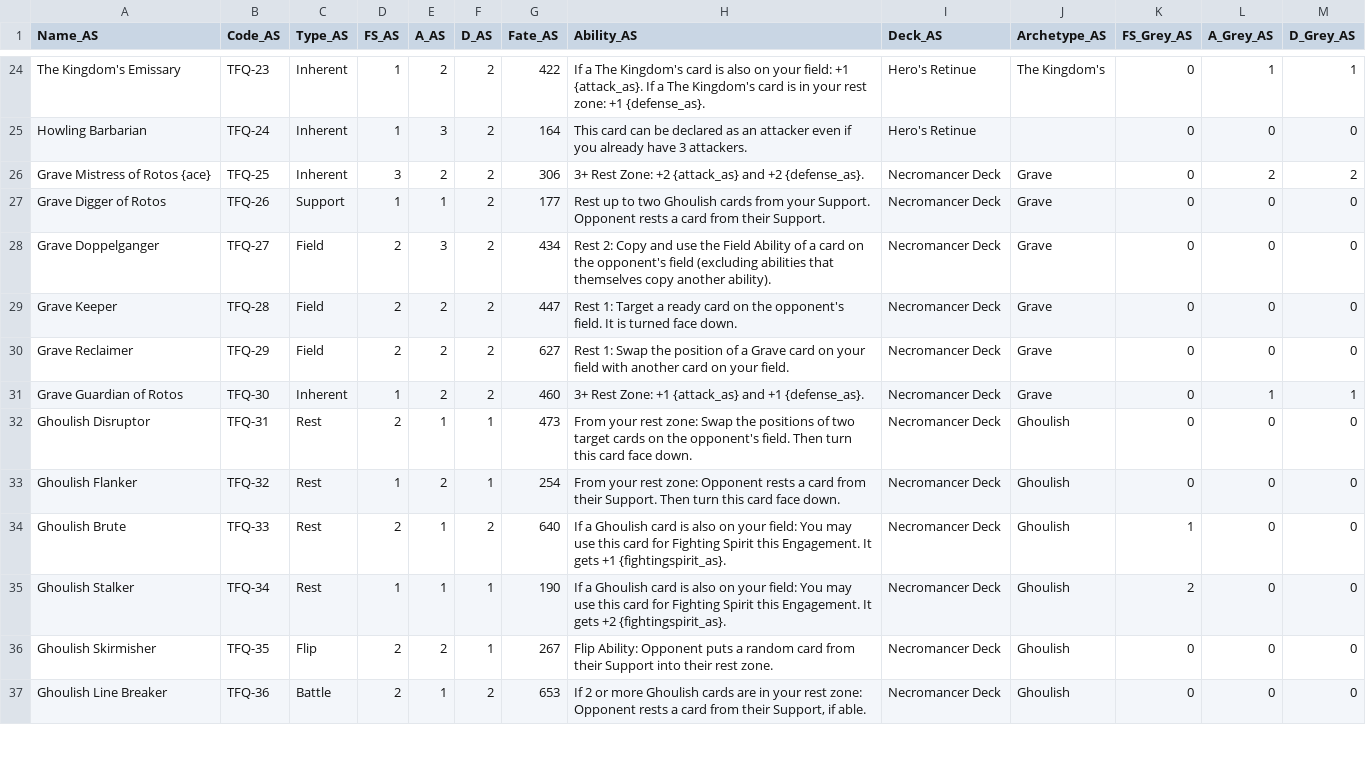
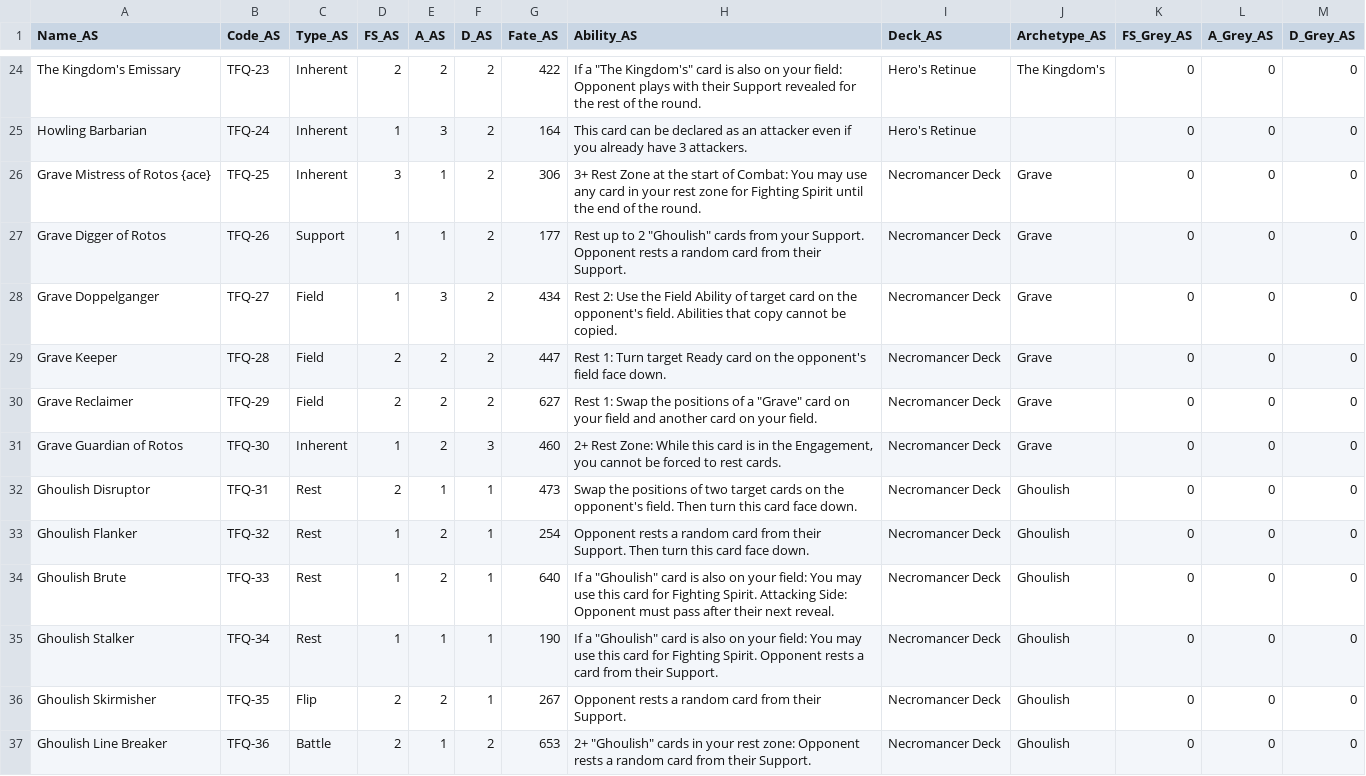
Before and after one commit to hollywoodenspoon/Card-Marker-Holly, a CSV file: game/adventure-scuffle/tfq.csv, drawn as a sheet; only a part is shown, gaps mark what is left out; the diff covers the shown part only; the diff names each change by its address in the sheet, - before the commit and + after, or states it on an @@ line.

```diff
--- a/game/adventure-scuffle/tfq.csv
+++ b/game/adventure-scuffle/tfq.csv
-D24 (FS_AS): 1
+D24 (FS_AS): 2
-H24 (Ability_AS): If a The Kingdom's card is also on your field: +1 {attack_as}. If a The Kingdom's card is in your rest zone: +1 {defense_as}.
+H24 (Ability_AS): If a "The Kingdom's" card is also on your field: Opponent plays with their Support revealed for the rest of the round.
-L24 (A_Grey_AS): 1
+L24 (A_Grey_AS): 0
-M24 (D_Grey_AS): 1
+M24 (D_Grey_AS): 0
-E26 (A_AS): 2
+E26 (A_AS): 1
-H26 (Ability_AS): 3+ Rest Zone: +2 {attack_as} and +2 {defense_as}.
+H26 (Ability_AS): 3+ Rest Zone at the start of Combat: You may use any card in your rest zone for Fighting Spirit until the end of the round.
-L26 (A_Grey_AS): 2
+L26 (A_Grey_AS): 0
-M26 (D_Grey_AS): 2
+M26 (D_Grey_AS): 0
-H27 (Ability_AS): …up to two Ghoulish cards from your Support. Opponent rests a card from…
+H27 (Ability_AS): …up to 2 "Ghoulish" cards from your Support. Opponent rests a random card from…
-D28 (FS_AS): 2
+D28 (FS_AS): 1
-H28 (Ability_AS): Rest 2: Copy and use the Field Ability of a card on the opponent's field (excluding abilities that themselves copy another ability).
+H28 (Ability_AS): Rest 2: Use the Field Ability of target card on the opponent's field. Abilities that copy cannot be copied.
-H29 (Ability_AS): Rest 1: Target a ready card on the opponent's field. It is turned face down.
+H29 (Ability_AS): Rest 1: Turn target Ready card on the opponent's field face down.
-H30 (Ability_AS): …Swap the position of a Grave card on your field with another card…
+H30 (Ability_AS): …Swap the positions of a "Grave" card on your field and another card…
-F31 (D_AS): 2
+F31 (D_AS): 3
-H31 (Ability_AS): 3+ Rest Zone: +1 {attack_as} and +1 {defense_as}.
+H31 (Ability_AS): 2+ Rest Zone: While this card is in the Engagement, you cannot be forced to rest cards.
-L31 (A_Grey_AS): 1
+L31 (A_Grey_AS): 0
-M31 (D_Grey_AS): 1
+M31 (D_Grey_AS): 0
-H32 (Ability_AS): From your rest zone: Swap the…
+H32 (Ability_AS): Swap the…
-H33 (Ability_AS): From your rest zone: Opponent rests a card from…
+H33 (Ability_AS): Opponent rests a random card from…
-D34 (FS_AS): 2
+D34 (FS_AS): 1
-E34 (A_AS): 1
+E34 (A_AS): 2
-F34 (D_AS): 2
+F34 (D_AS): 1
-H34 (Ability_AS): If a Ghoulish card is also on your field: You may use this card for Fighting Spirit this Engagement. It gets +1 {fightingspirit_as}.
+H34 (Ability_AS): If a "Ghoulish" card is also on your field: You may use this card for Fighting Spirit. Attacking Side: Opponent must pass after their next reveal.
-K34 (FS_Grey_AS): 1
+K34 (FS_Grey_AS): 0
-H35 (Ability_AS): If a Ghoulish card is also on your field: You may use this card for Fighting Spirit this Engagement. It gets +2 {fightingspirit_as}.
+H35 (Ability_AS): If a "Ghoulish" card is also on your field: You may use this card for Fighting Spirit. Opponent rests a card from their Support.
-K35 (FS_Grey_AS): 2
+K35 (FS_Grey_AS): 0
-H36 (Ability_AS): Flip Ability: Opponent puts a random card from their Support into their rest zone.
+H36 (Ability_AS): Opponent rests a random card from their Support.
-H37 (Ability_AS): If 2 or more Ghoulish cards are in your rest zone: Opponent rests a card from their Support, if able.
+H37 (Ability_AS): 2+ "Ghoulish" cards in your rest zone: Opponent rests a random card from their Support.
```
Also changed, not shown: 47 edited cells elsewhere in this file, 1 other file.
